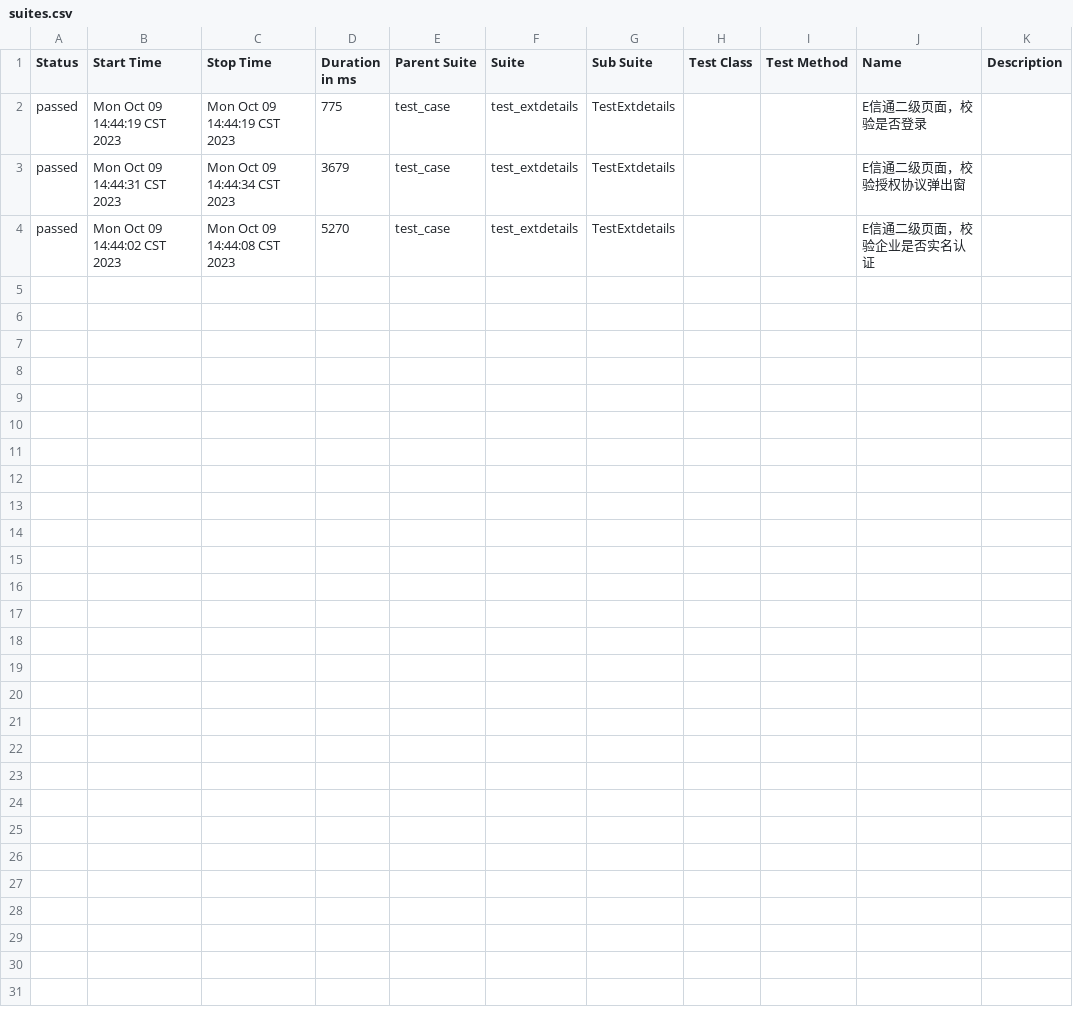
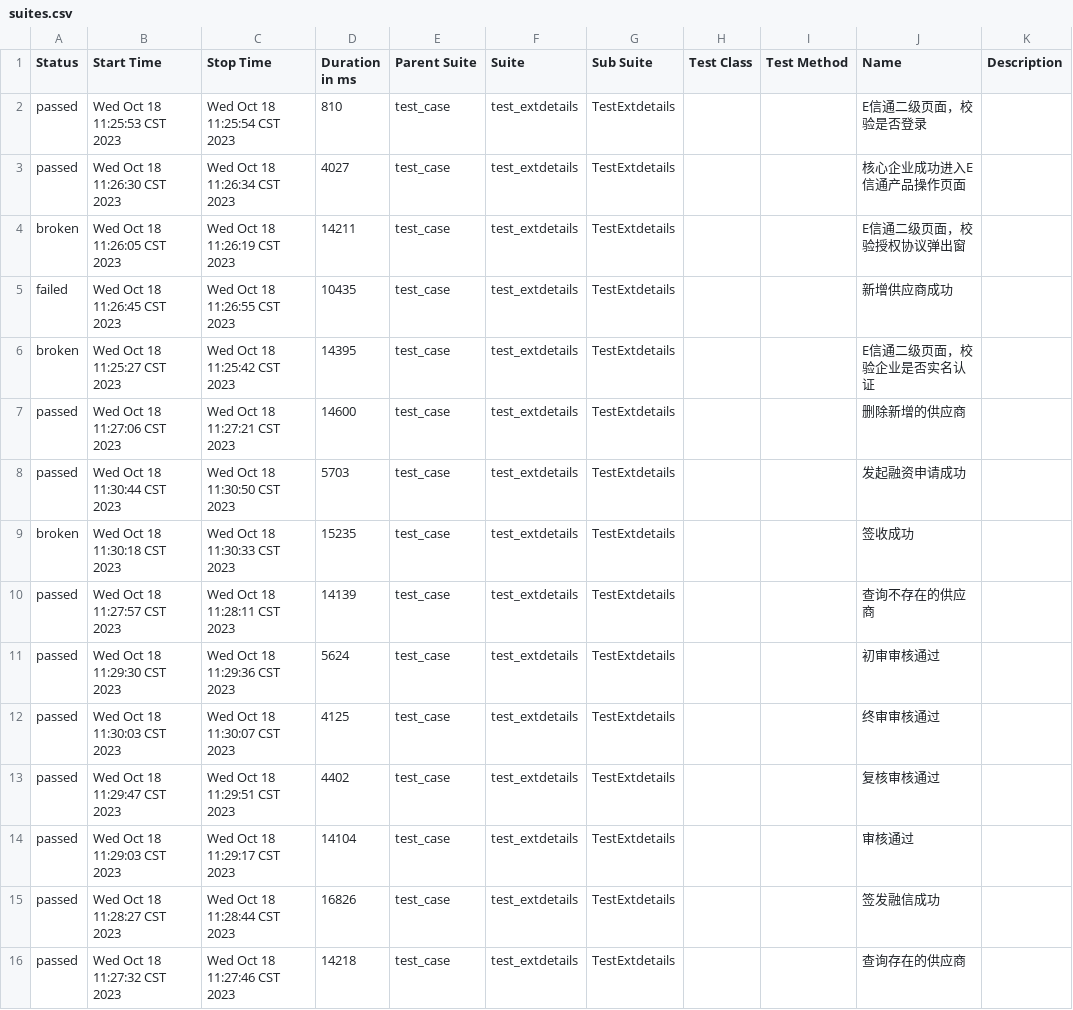
Before and after one commit to shencheng1021/TLSK_UI_autotest, a CSV file: reports/data/suites.csv, drawn as a sheet.

```diff
--- a/reports/data/suites.csv
+++ b/reports/data/suites.csv
@@ -1,4 +1,16 @@
 "Status","Start Time","Stop Time","Duration in ms","Parent Suite","Suite","Sub Suite","Test Class","Test Method","Name","Description"
-"passed","Mon Oct 09 14:44:19 CST 2023","Mon Oct 09 14:44:19 CST 2023","775","test_case","test_extdetails","TestExtdetails","","","E信通二级页面，校验是否登录",""
-"passed","Mon Oct 09 14:44:31 CST 2023","Mon Oct 09 14:44:34 CST 2023","3679","test_case","test_extdetails","TestExtdetails","","","E信通二级页面，校验授权协议弹出窗",""
-"passed","Mon Oct 09 14:44:02 CST 2023","Mon Oct 09 14:44:08 CST 2023","5270","test_case","test_extdetails","TestExtdetails","","","E信通二级页面，校验企业是否实名认证",""
+"passed","Wed Oct 18 11:25:53 CST 2023","Wed Oct 18 11:25:54 CST 2023","810","test_case","test_extdetails","TestExtdetails","","","E信通二级页面，校验是否登录",""
+"passed","Wed Oct 18 11:26:30 CST 2023","Wed Oct 18 11:26:34 CST 2023","4027","test_case","test_extdetails","TestExtdetails","","","核心企业成功进入E信通产品操作页面",""
+"broken","Wed Oct 18 11:26:05 CST 2023","Wed Oct 18 11:26:19 CST 2023","14211","test_case","test_extdetails","TestExtdetails","","","E信通二级页面，校验授权协议弹出窗",""
+"failed","Wed Oct 18 11:26:45 CST 2023","Wed Oct 18 11:26:55 CST 2023","10435","test_case","test_extdetails","TestExtdetails","","","新增供应商成功",""
+"broken","Wed Oct 18 11:25:27 CST 2023","Wed Oct 18 11:25:42 CST 2023","14395","test_case","test_extdetails","TestExtdetails","","","E信通二级页面，校验企业是否实名认证",""
+"passed","Wed Oct 18 11:27:06 CST 2023","Wed Oct 18 11:27:21 CST 2023","14600","test_case","test_extdetails","TestExtdetails","","","删除新增的供应商",""
+"passed","Wed Oct 18 11:30:44 CST 2023","Wed Oct 18 11:30:50 CST 2023","5703","test_case","test_extdetails","TestExtdetails","","","发起融资申请成功",""
+"broken","Wed Oct 18 11:30:18 CST 2023","Wed Oct 18 11:30:33 CST 2023","15235","test_case","test_extdetails","TestExtdetails","","","签收成功",""
+"passed","Wed Oct 18 11:27:57 CST 2023","Wed Oct 18 11:28:11 CST 2023","14139","test_case","test_extdetails","TestExtdetails","","","查询不存在的供应商",""
+"passed","Wed Oct 18 11:29:30 CST 2023","Wed Oct 18 11:29:36 CST 2023","5624","test_case","test_extdetails","TestExtdetails","","","初审审核通过",""
+"passed","Wed Oct 18 11:30:03 CST 2023","Wed Oct 18 11:30:07 CST 2023","4125","test_case","test_extdetails","TestExtdetails","","","终审审核通过",""
+"passed","Wed Oct 18 11:29:47 CST 2023","Wed Oct 18 11:29:51 CST 2023","4402","test_case","test_extdetails","TestExtdetails","","","复核审核通过",""
+"passed","Wed Oct 18 11:29:03 CST 2023","Wed Oct 18 11:29:17 CST 2023","14104","test_case","test_extdetails","TestExtdetails","","","审核通过",""
+"passed","Wed Oct 18 11:28:27 CST 2023","Wed Oct 18 11:28:44 CST 2023","16826","test_case","test_extdetails","TestExtdetails","","","签发融信成功",""
+"passed","Wed Oct 18 11:27:32 CST 2023","Wed Oct 18 11:27:46 CST 2023","14218","test_case","test_extdetails","TestExtdetails","","","查询存在的供应商",""
```
Also changed, not shown: 55 other files.
